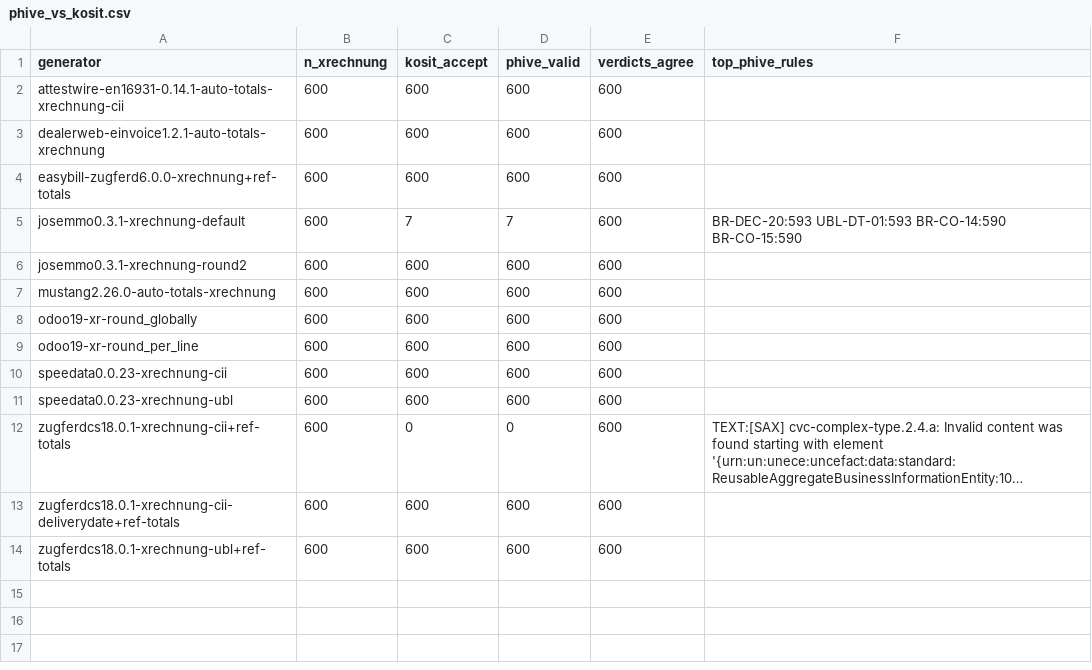
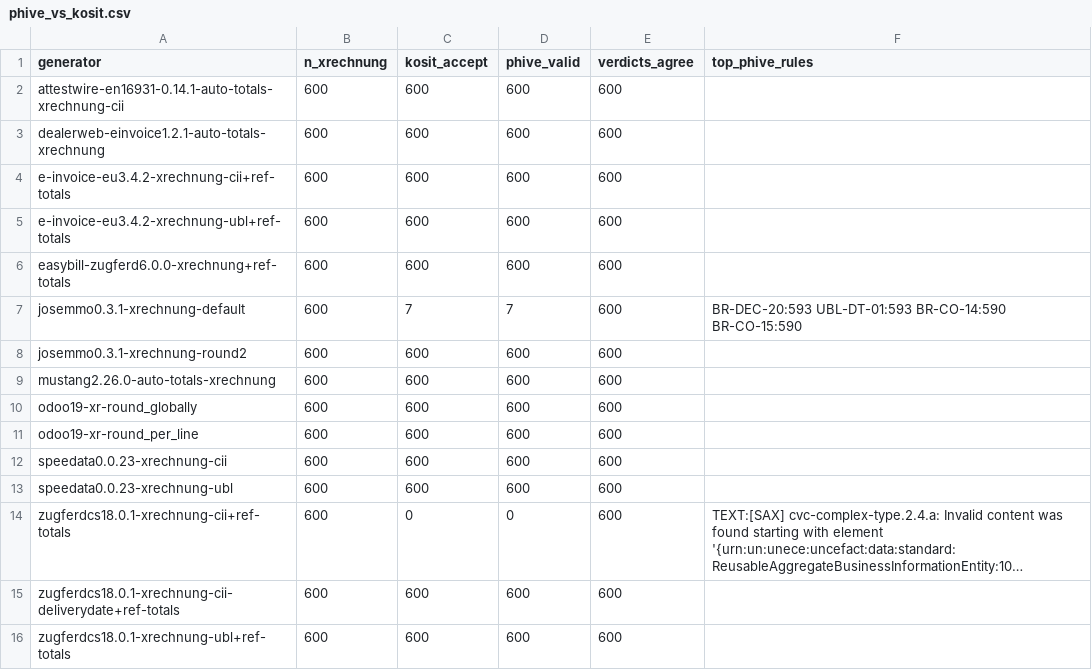
Before and after one commit to kobima6813/einvoice-conformance-matrix, a CSV file: results/phive_vs_kosit.csv, drawn as a sheet; long unchanged cells end in …; the diff names each change by its address in the sheet, - before the commit and + after, or states it on an @@ line.

```diff
--- a/results/phive_vs_kosit.csv
+++ b/results/phive_vs_kosit.csv
+row 4: e-invoice-eu3.4.2-xrechnung-cii+ref-totals | 600 | 600 | 600 | 600
+row 5: e-invoice-eu3.4.2-xrechnung-ubl+ref-totals | 600 | 600 | 600 | 600
```
Also changed, not shown: results/matrix.csv, 10 other files.
